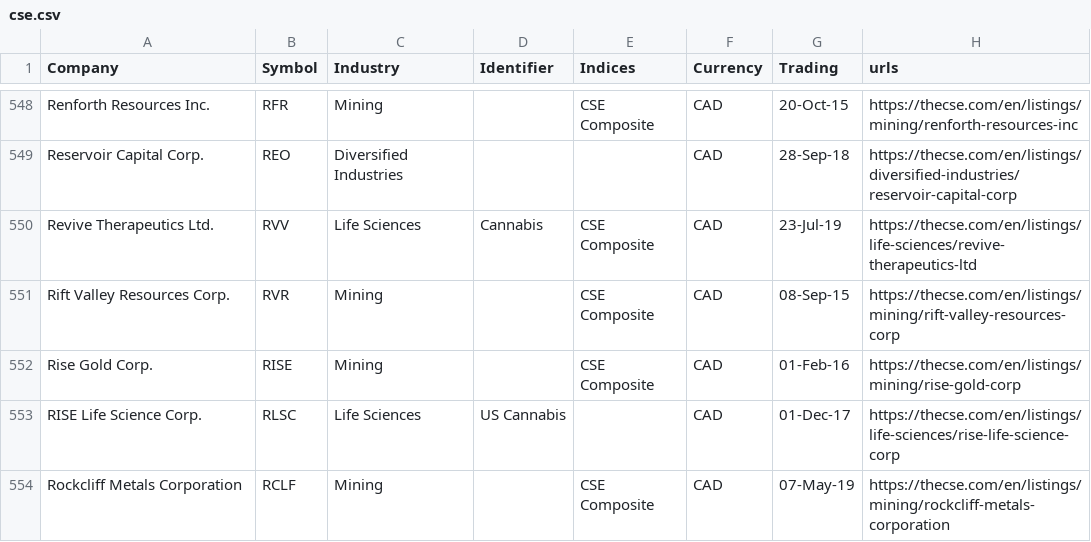
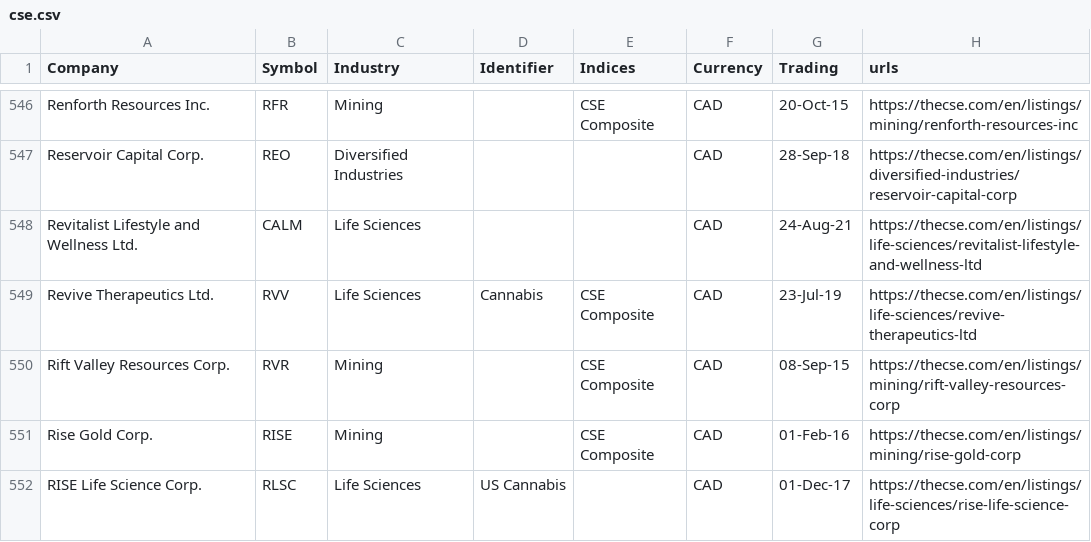
Before and after one commit to FriendlyUser/cad_tickers_list, a CSV file: latest/cse.csv, drawn as a sheet; only a part is shown, gaps mark what is left out; the shorter side is filled out with more unchanged rows; the diff covers the shown part only; the diff names each change by its address in the sheet, - before the commit and + after, or states it on an @@ line.

```diff
--- a/latest/cse.csv
+++ b/latest/cse.csv
+row 548: Revitalist Lifestyle and Wellness Ltd. | CALM | Life Sciences |  |  | CAD | 24-Aug-21 | https://thecse.com/en/listings/life-sciences/revitalist-lifestyle-and-wellness-ltd
```
Also changed, not shown: 7 added rows, 4 removed rows, 1 moved row and 13 edited cells elsewhere in this file, 30 other files.
